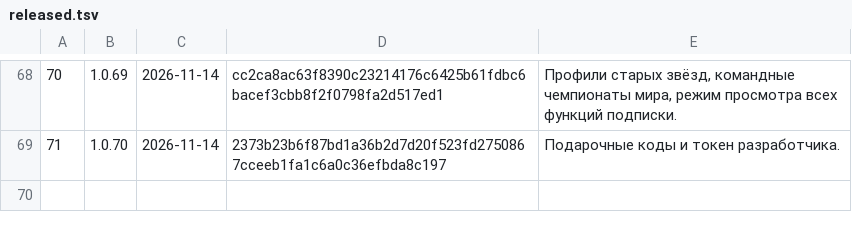
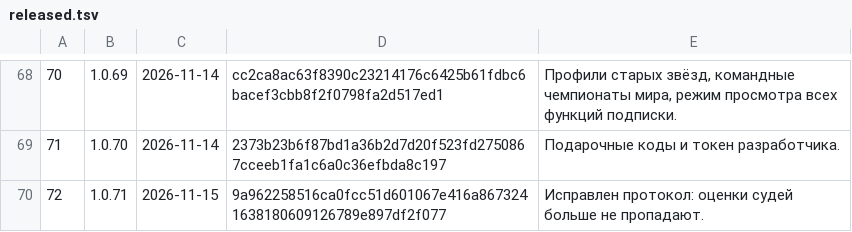
Before and after one commit to xFurya/Starty, a TSV file: tools/released.tsv, drawn as a sheet; only a part is shown, gaps mark what is left out; the diff names each change by its address in the sheet, - before the commit and + after, or states it on an @@ line.

```diff
--- a/tools/released.tsv
+++ b/tools/released.tsv
+row 70: 72 | 1.0.71 | 2026-11-15 | 9a962258516ca0fcc51d601067e416a8673241638180609126789e897df2f077 | Исправлен протокол: оценки судей больше не пропадают.
```
Also changed, not shown: 5 other files.
